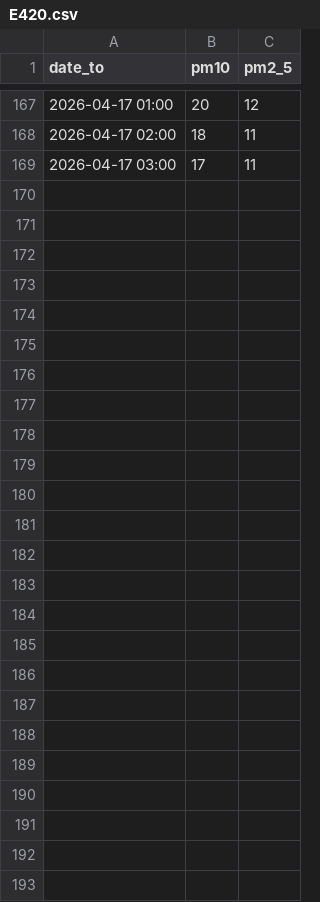
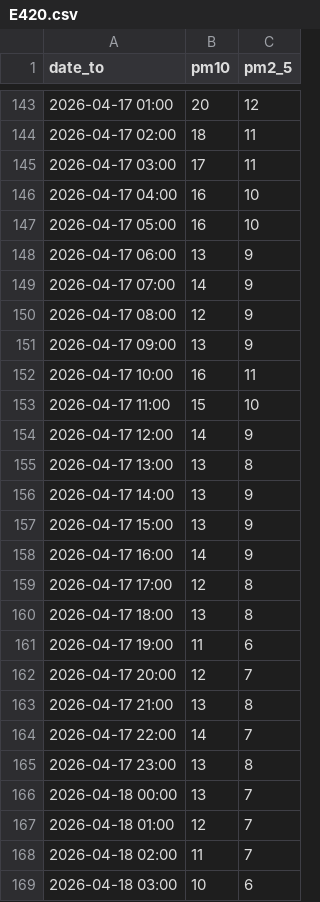
Before and after one commit to AndrejBokonjic/IISNaloge, a CSV file: data/preprocessed/air/E420.csv, drawn as a sheet; only a part is shown, gaps mark what is left out; the diff covers the shown part only.

```diff
--- a/data/preprocessed/air/E420.csv
+++ b/data/preprocessed/air/E420.csv
@@ -169 +145,25 @@ date_to,pm10,pm2_5
 2026-04-17 03:00,17,11
+2026-04-17 04:00,16,10
+2026-04-17 05:00,16,10
+2026-04-17 06:00,13,9
+2026-04-17 07:00,14,9
+2026-04-17 08:00,12,9
+2026-04-17 09:00,13,9
+2026-04-17 10:00,16,11
+2026-04-17 11:00,15,10
+2026-04-17 12:00,14,9
+2026-04-17 13:00,13,8
+2026-04-17 14:00,13,9
+2026-04-17 15:00,13,9
+2026-04-17 16:00,14,9
+2026-04-17 17:00,12,8
+2026-04-17 18:00,13,8
+2026-04-17 19:00,11,6
+2026-04-17 20:00,12,7
+2026-04-17 21:00,13,8
+2026-04-17 22:00,14,7
+2026-04-17 23:00,13,8
+2026-04-18 00:00,13,7
+2026-04-18 01:00,12,7
+2026-04-18 02:00,11,7
+2026-04-18 03:00,10,6
```
Also changed, not shown: 24 removed rows elsewhere in this file, data/preprocessed/air/E407.csv, data/preprocessed/air/E410.csv, 21 other files.
